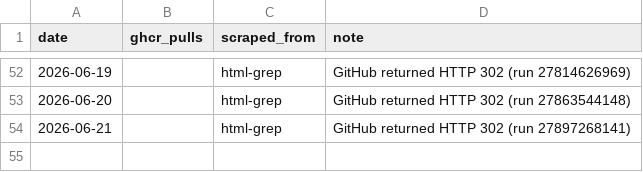
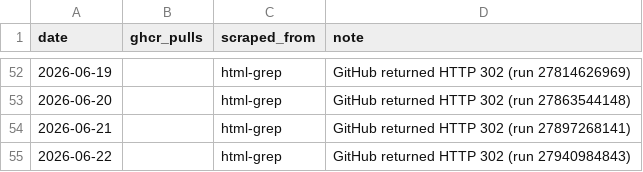
Before and after one commit to subhayu99/vellaris, a CSV file: analytics/ghcr-pulls.csv, drawn as a sheet; only a part is shown, gaps mark what is left out.

```diff
--- a/analytics/ghcr-pulls.csv
+++ b/analytics/ghcr-pulls.csv
@@ -54 +54,2 @@ date,ghcr_pulls,scraped_from,note
 2026-06-21,,html-grep,GitHub returned HTTP 302 (run 27897268141)
+2026-06-22,,html-grep,GitHub returned HTTP 302 (run 27940984843)
```
